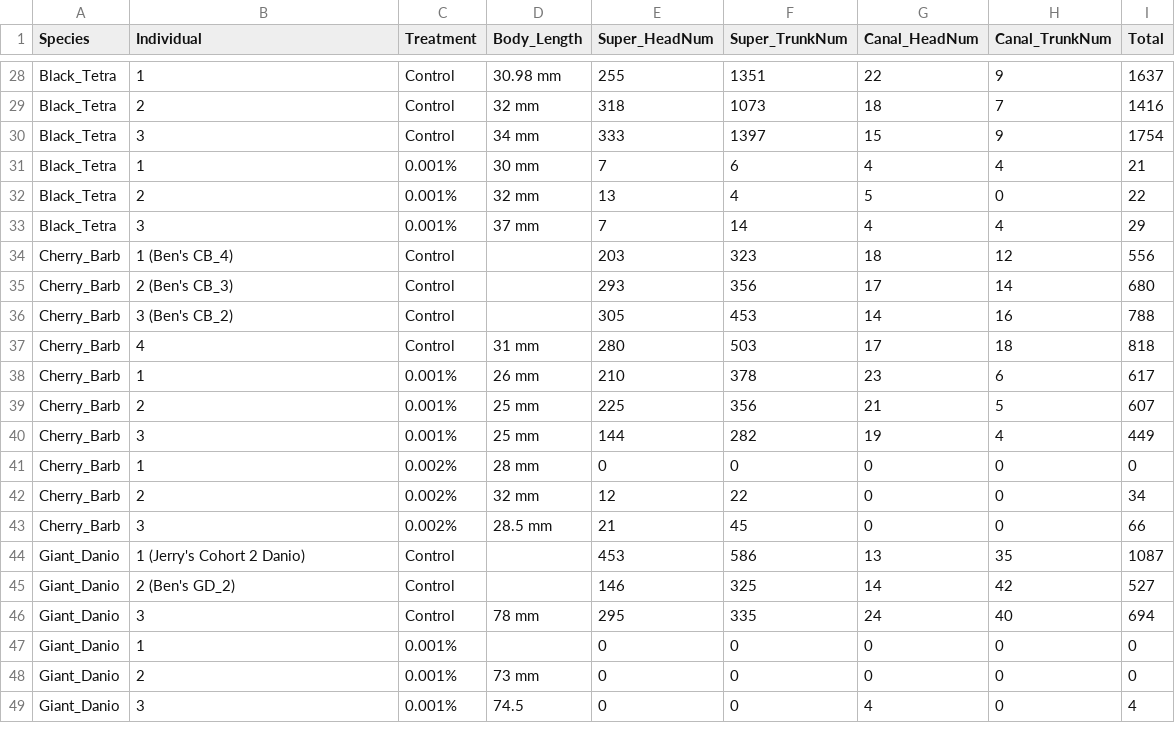
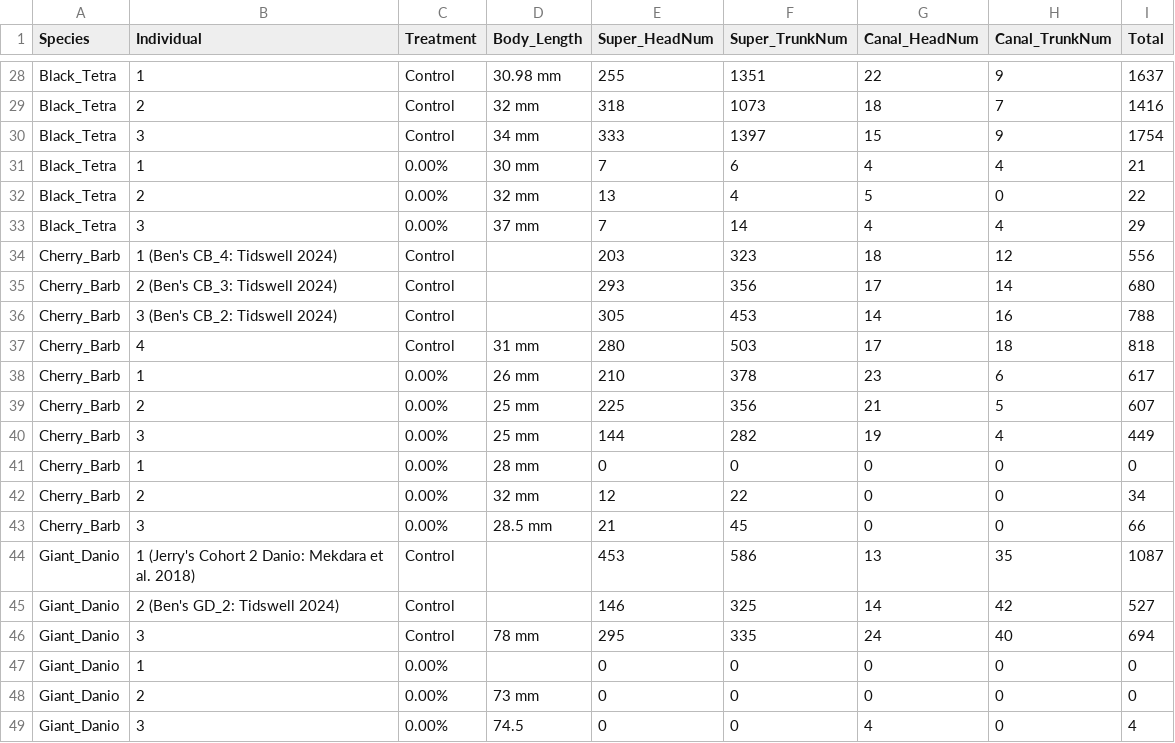
Before and after one commit to hawkinso/Ablation, a CSV file: NeuromastCounts6.csv, drawn as a sheet; only a part is shown, gaps mark what is left out; the diff covers the shown part only.

```diff
--- a/NeuromastCounts6.csv
+++ b/NeuromastCounts6.csv
@@ -30,20 +30,20 @@ Black_Tetra,2,Control,32 mm,318,1073,18,7,1416
 Black_Tetra,3,Control,34 mm,333,1397,15,9,1754
-Black_Tetra,1,0.001%,30 mm,7,6,4,4,21
-Black_Tetra,2,0.001%,32 mm,13,4,5,0,22
-Black_Tetra,3,0.001%,37 mm,7,14,4,4,29
-Cherry_Barb,1 (Ben's CB_4),Control,,203,323,18,12,556
-Cherry_Barb,2 (Ben's CB_3),Control,,293,356,17,14,680
-Cherry_Barb,3 (Ben's CB_2),Control,,305,453,14,16,788
+Black_Tetra,1,0.00%,30 mm,7,6,4,4,21
+Black_Tetra,2,0.00%,32 mm,13,4,5,0,22
+Black_Tetra,3,0.00%,37 mm,7,14,4,4,29
+Cherry_Barb,1 (Ben's CB_4: Tidswell 2024),Control,,203,323,18,12,556
+Cherry_Barb,2 (Ben's CB_3: Tidswell 2024),Control,,293,356,17,14,680
+Cherry_Barb,3 (Ben's CB_2: Tidswell 2024),Control,,305,453,14,16,788
 Cherry_Barb,4,Control,31 mm,280,503,17,18,818
-Cherry_Barb,1,0.001%,26 mm,210,378,23,6,617
-Cherry_Barb,2,0.001%,25 mm,225,356,21,5,607
-Cherry_Barb,3,0.001%,25 mm,144,282,19,4,449
-Cherry_Barb,1,0.002%,28 mm,0,0,0,0,0
-Cherry_Barb,2,0.002%,32 mm,12,22,0,0,34
-Cherry_Barb,3,0.002%,28.5 mm,21,45,0,0,66
-Giant_Danio,1 (Jerry's Cohort 2 Danio),Control,,453,586,13,35,1087
-Giant_Danio,2 (Ben's GD_2),Control,,146,325,14,42,527
+Cherry_Barb,1,0.00%,26 mm,210,378,23,6,617
+Cherry_Barb,2,0.00%,25 mm,225,356,21,5,607
+Cherry_Barb,3,0.00%,25 mm,144,282,19,4,449
+Cherry_Barb,1,0.00%,28 mm,0,0,0,0,0
+Cherry_Barb,2,0.00%,32 mm,12,22,0,0,34
+Cherry_Barb,3,0.00%,28.5 mm,21,45,0,0,66
+Giant_Danio,1 (Jerry's Cohort 2 Danio: Mekdara et al. 2018),Control,,453,586,13,35,1087
+Giant_Danio,2 (Ben's GD_2: Tidswell 2024),Control,,146,325,14,42,527
 Giant_Danio,3,Control,78 mm,295,335,24,40,694
-Giant_Danio,1,0.001%,,0,0,0,0,0
-Giant_Danio,2,0.001%,73 mm,0,0,0,0,0
-Giant_Danio,3,0.001%,74.5,0,0,4,0,4
+Giant_Danio,1,0.00%,,0,0,0,0,0
+Giant_Danio,2,0.00%,73 mm,0,0,0,0,0
+Giant_Danio,3,0.00%,74.5,0,0,4,0,4
```
Also changed, not shown: 20 edited cells elsewhere in this file, 1 other file.
